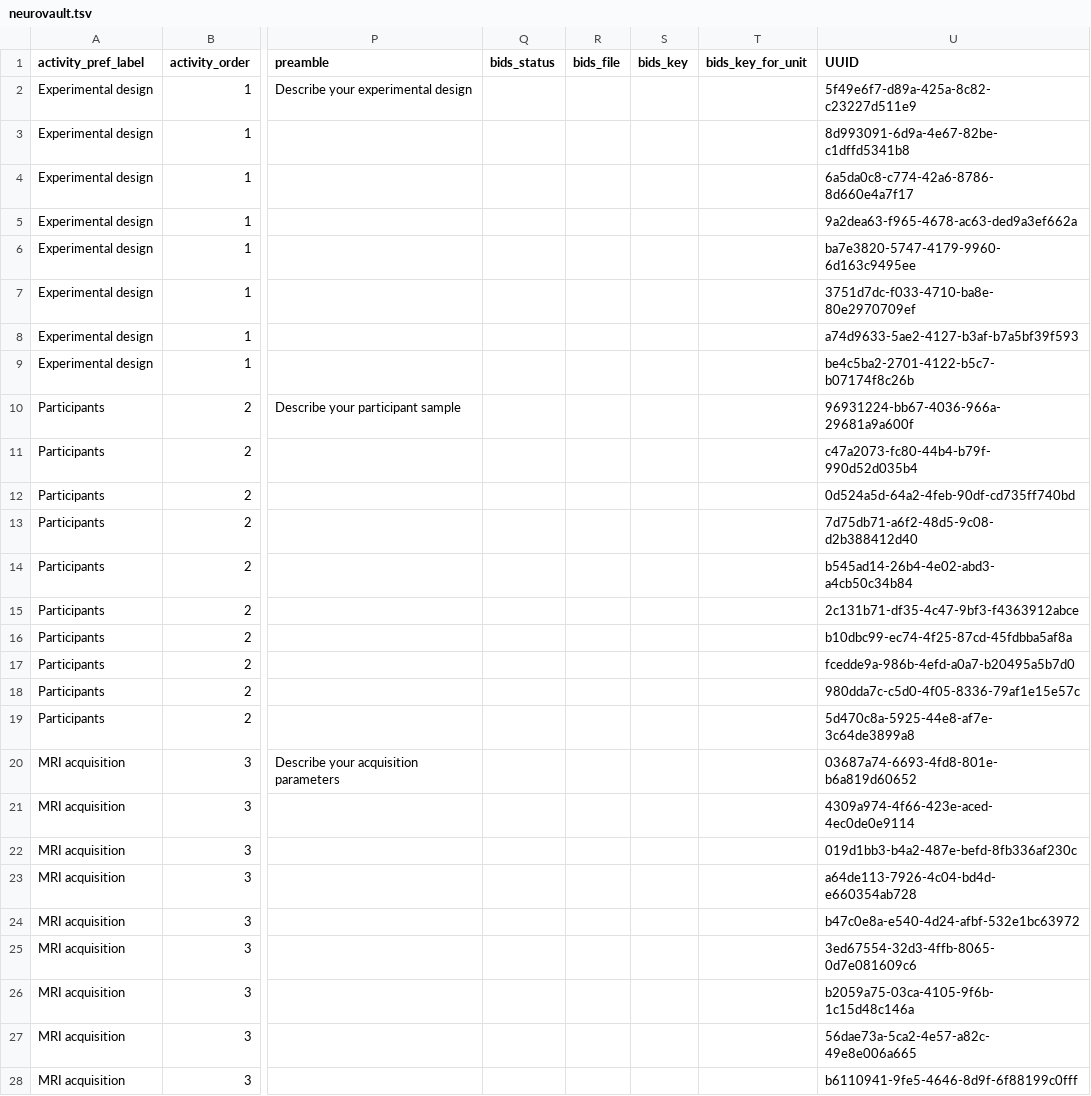
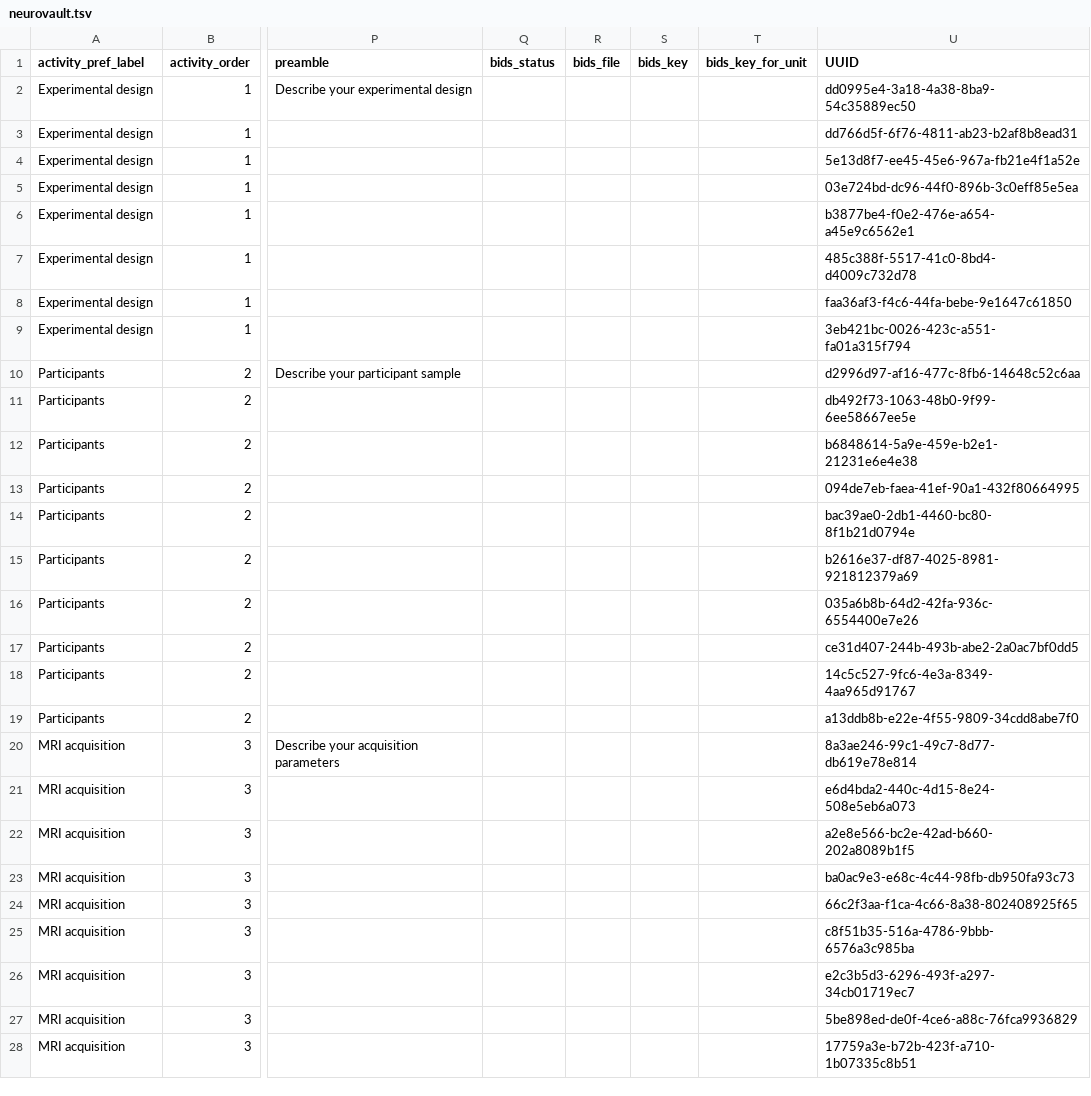
Before and after one commit to Remi-Gau/eCobidas, a TSV file: ecobidas/inputs/neurovault/neurovault.tsv, drawn as a sheet; only a part is shown, gaps mark what is left out; the diff covers the shown part only; the diff names each change by its address in the sheet, - before the commit and + after, or states it on an @@ line.

```diff
--- a/ecobidas/inputs/neurovault/neurovault.tsv
+++ b/ecobidas/inputs/neurovault/neurovault.tsv
-U2 (UUID): 5f49e6f7-d89a-425a-8c82-c23227d511e9
+U2 (UUID): dd0995e4-3a18-4a38-8ba9-54c35889ec50
-U3 (UUID): 8d993091-6d9a-4e67-82be-c1dffd5341b8
+U3 (UUID): dd766d5f-6f76-4811-ab23-b2af8b8ead31
-U4 (UUID): 6a5da0c8-c774-42a6-8786-8d660e4a7f17
+U4 (UUID): 5e13d8f7-ee45-45e6-967a-fb21e4f1a52e
-U5 (UUID): 9a2dea63-f965-4678-ac63-ded9a3ef662a
+U5 (UUID): 03e724bd-dc96-44f0-896b-3c0eff85e5ea
-U6 (UUID): ba7e3820-5747-4179-9960-6d163c9495ee
+U6 (UUID): b3877be4-f0e2-476e-a654-a45e9c6562e1
-U7 (UUID): 3751d7dc-f033-4710-ba8e-80e2970709ef
+U7 (UUID): 485c388f-5517-41c0-8bd4-d4009c732d78
-U8 (UUID): a74d9633-5ae2-4127-b3af-b7a5bf39f593
+U8 (UUID): faa36af3-f4c6-44fa-bebe-9e1647c61850
-U9 (UUID): be4c5ba2-2701-4122-b5c7-b07174f8c26b
+U9 (UUID): 3eb421bc-0026-423c-a551-fa01a315f794
-U10 (UUID): 96931224-bb67-4036-966a-29681a9a600f
+U10 (UUID): d2996d97-af16-477c-8fb6-14648c52c6aa
-U11 (UUID): c47a2073-fc80-44b4-b79f-990d52d035b4
+U11 (UUID): db492f73-1063-48b0-9f99-6ee58667ee5e
-U12 (UUID): 0d524a5d-64a2-4feb-90df-cd735ff740bd
+U12 (UUID): b6848614-5a9e-459e-b2e1-21231e6e4e38
-U13 (UUID): 7d75db71-a6f2-48d5-9c08-d2b388412d40
+U13 (UUID): 094de7eb-faea-41ef-90a1-432f80664995
-U14 (UUID): b545ad14-26b4-4e02-abd3-a4cb50c34b84
+U14 (UUID): bac39ae0-2db1-4460-bc80-8f1b21d0794e
-U15 (UUID): 2c131b71-df35-4c47-9bf3-f4363912abce
+U15 (UUID): b2616e37-df87-4025-8981-921812379a69
-U16 (UUID): b10dbc99-ec74-4f25-87cd-45fdbba5af8a
+U16 (UUID): 035a6b8b-64d2-42fa-936c-6554400e7e26
-U17 (UUID): fcedde9a-986b-4efd-a0a7-b20495a5b7d0
+U17 (UUID): ce31d407-244b-493b-abe2-2a0ac7bf0dd5
-U18 (UUID): 980dda7c-c5d0-4f05-8336-79af1e15e57c
+U18 (UUID): 14c5c527-9fc6-4e3a-8349-4aa965d91767
-U19 (UUID): 5d470c8a-5925-44e8-af7e-3c64de3899a8
+U19 (UUID): a13ddb8b-e22e-4f55-9809-34cdd8abe7f0
-U20 (UUID): 03687a74-6693-4fd8-801e-b6a819d60652
+U20 (UUID): 8a3ae246-99c1-49c7-8d77-db619e78e814
-U21 (UUID): 4309a974-4f66-423e-aced-4ec0de0e9114
+U21 (UUID): e6d4bda2-440c-4d15-8e24-508e5eb6a073
-U22 (UUID): 019d1bb3-b4a2-487e-befd-8fb336af230c
+U22 (UUID): a2e8e566-bc2e-42ad-b660-202a8089b1f5
-U23 (UUID): a64de113-7926-4c04-bd4d-e660354ab728
+U23 (UUID): ba0ac9e3-e68c-4c44-98fb-db950fa93c73
-U24 (UUID): b47c0e8a-e540-4d24-afbf-532e1bc63972
+U24 (UUID): 66c2f3aa-f1ca-4c66-8a38-802408925f65
-U25 (UUID): 3ed67554-32d3-4ffb-8065-0d7e081609c6
+U25 (UUID): c8f51b35-516a-4786-9bbb-6576a3c985ba
-U26 (UUID): b2059a75-03ca-4105-9f6b-1c15d48c146a
+U26 (UUID): e2c3b5d3-6296-493f-a297-34cb01719ec7
-U27 (UUID): 56dae73a-5ca2-4e57-a82c-49e8e006a665
+U27 (UUID): 5be898ed-de0f-4ce6-a88c-76fca9936829
-U28 (UUID): b6110941-9fe5-4646-8d9f-6f88199c0fff
+U28 (UUID): 17759a3e-b72b-423f-a710-1b07335c8b51
```
Also changed, not shown: 60 edited cells elsewhere in this file.
